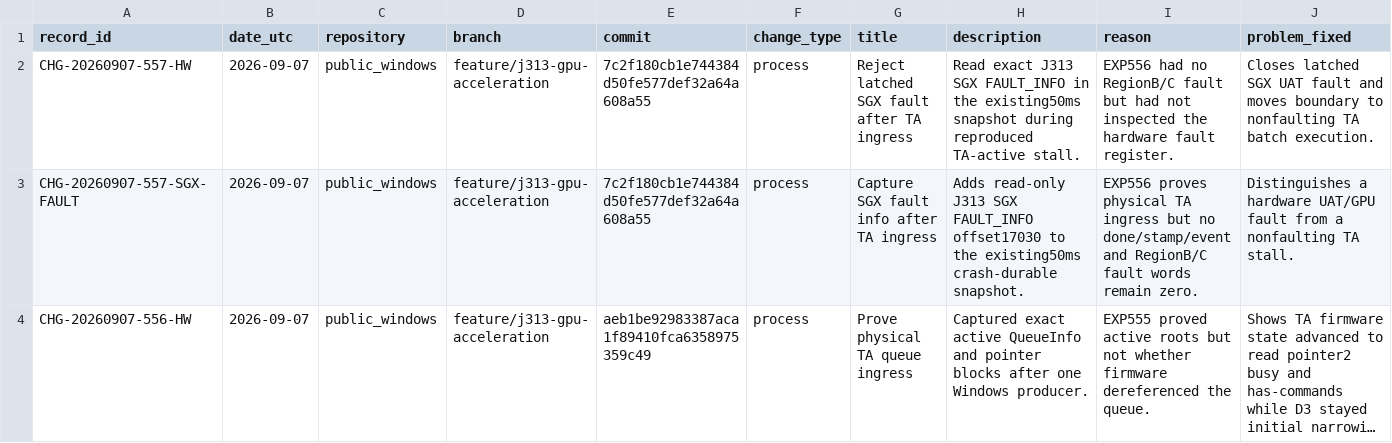
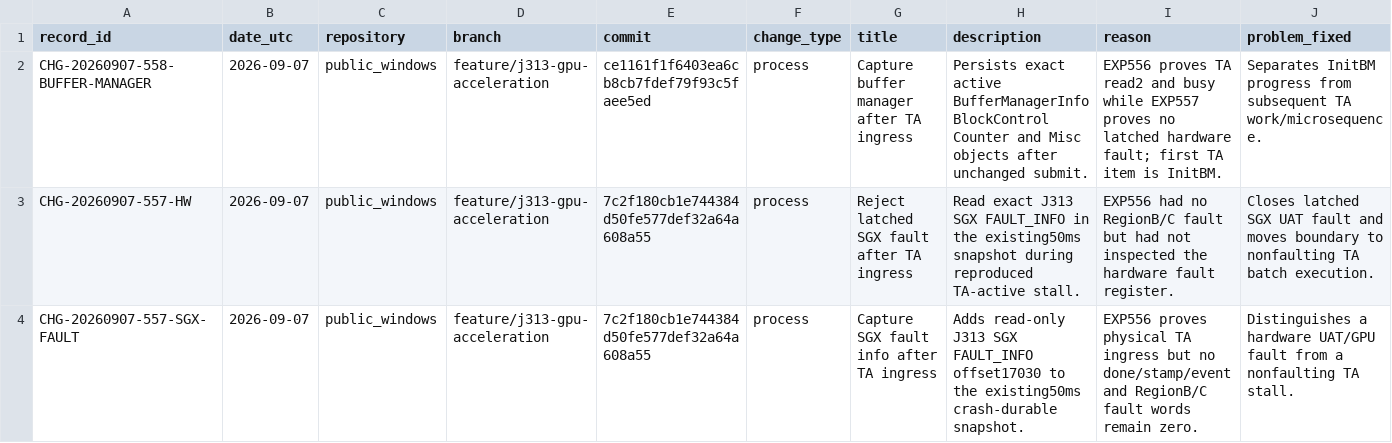
Before and after one commit to paulsmir/windows-on-m1, a CSV file: investigation/CHANGES.csv, drawn as a sheet; only a part is shown; the shorter side is filled out with more unchanged rows; long unchanged cells end in …; rows hold the shown columns only; the diff names each change by its address in the sheet, - before the commit and + after, or states it on an @@ line.

Commit message:
preregister EXP558 buffer manager receipt

```diff
--- a/investigation/CHANGES.csv
+++ b/investigation/CHANGES.csv
+row 2: CHG-20260907-558-BUFFER-MANAGER | 2026-09-07 | public_windows | feature/j313-gpu-acceleration | ce1161f1f6403ea6cb8cb7fdef79f93c5faee5ed | process | Capture buffer manager after TA ingress | Persists exact active BufferManagerInfo BlockControl Counter and Misc objects after unchanged submit. | EXP556 proves TA read2 and busy while EXP557 proves no latched hardware fault; first TA item is InitBM. | Separates InitBM progress from subsequent TA work/microsequence.
```
Also changed, not shown: 2 other files.
